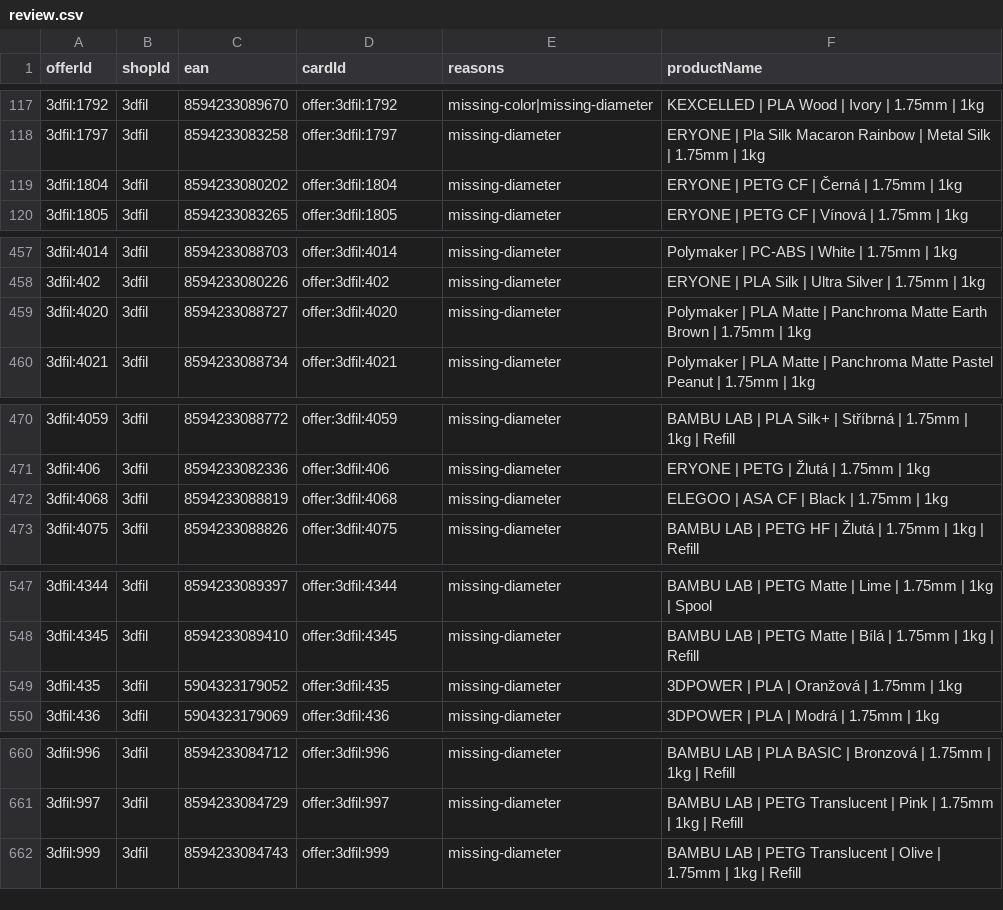
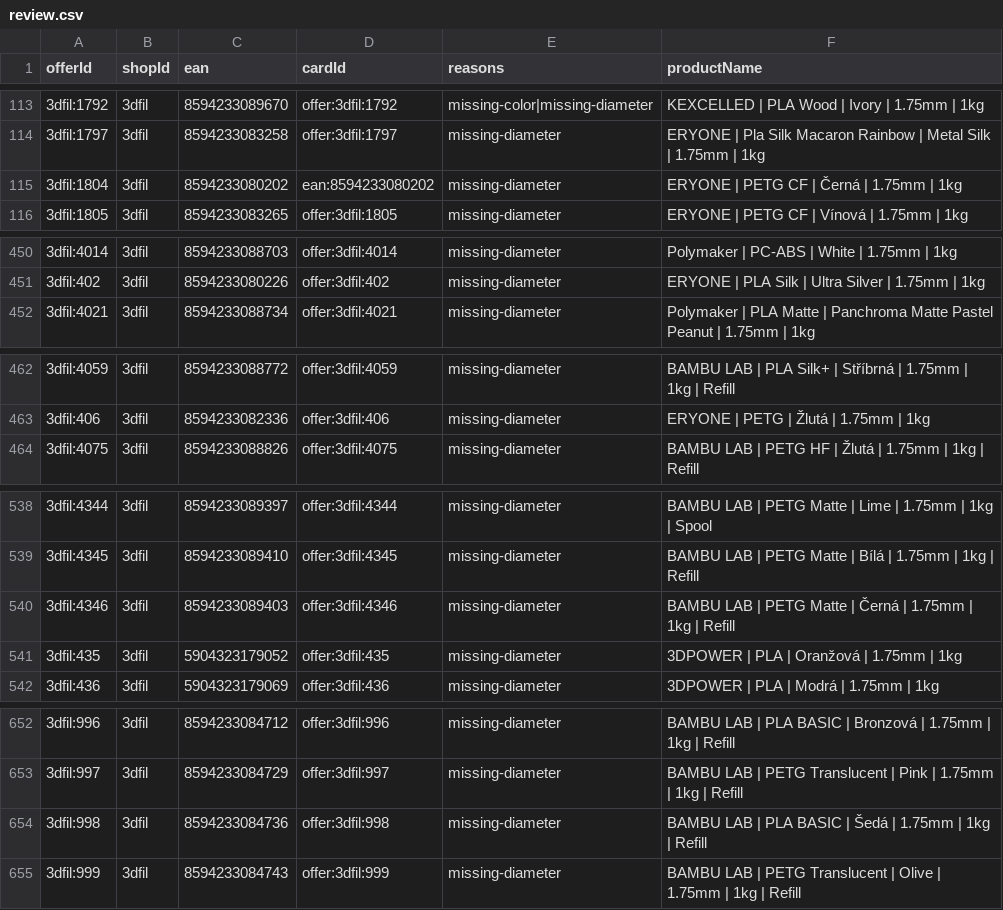
Before and after one commit to prochazkao-cmyk/prvnivrstva.cz, a CSV file: src/data/filament-normalization/review.csv, drawn as a sheet; only a part is shown, gaps mark what is left out; the diff covers the shown part only.

```diff
--- a/src/data/filament-normalization/review.csv
+++ b/src/data/filament-normalization/review.csv
@@ -118,3 +114,3 @@ offerId,shopId,ean,cardId,reasons,productName
 3dfil:1797,3dfil,8594233083258,offer:3dfil:1797,missing-diameter,ERYONE | Pla Silk Macaron Rainbow | Metal Silk | 1.75mm | 1kg
-3dfil:1804,3dfil,8594233080202,offer:3dfil:1804,missing-diameter,ERYONE | PETG CF | Černá | 1.75mm | 1kg
+3dfil:1804,3dfil,8594233080202,ean:8594233080202,missing-diameter,ERYONE | PETG CF | Černá | 1.75mm | 1kg
 3dfil:1805,3dfil,8594233083265,offer:3dfil:1805,missing-diameter,ERYONE | PETG CF | Vínová | 1.75mm | 1kg
@@ -458,3 +451,2 @@ offerId,shopId,ean,cardId,reasons,productName
 3dfil:402,3dfil,8594233080226,offer:3dfil:402,missing-diameter,ERYONE | PLA Silk | Ultra Silver | 1.75mm | 1kg
-3dfil:4020,3dfil,8594233088727,offer:3dfil:4020,missing-diameter,Polymaker | PLA Matte | Panchroma Matte Earth Brown | 1.75mm | 1kg
 3dfil:4021,3dfil,8594233088734,offer:3dfil:4021,missing-diameter,Polymaker | PLA Matte | Panchroma Matte Pastel Peanut | 1.75mm | 1kg
@@ -471,3 +463,2 @@ offerId,shopId,ean,cardId,reasons,productName
 3dfil:406,3dfil,8594233082336,offer:3dfil:406,missing-diameter,ERYONE | PETG | Žlutá | 1.75mm | 1kg
-3dfil:4068,3dfil,8594233088819,offer:3dfil:4068,missing-diameter,ELEGOO | ASA CF | Black | 1.75mm | 1kg
 3dfil:4075,3dfil,8594233088826,offer:3dfil:4075,missing-diameter,BAMBU LAB | PETG HF | Žlutá | 1.75mm | 1kg | Refill
@@ -548,2 +539,3 @@ offerId,shopId,ean,cardId,reasons,productName
 3dfil:4345,3dfil,8594233089410,offer:3dfil:4345,missing-diameter,BAMBU LAB | PETG Matte | Bílá | 1.75mm | 1kg | Refill
+3dfil:4346,3dfil,8594233089403,offer:3dfil:4346,missing-diameter,BAMBU LAB | PETG Matte | Černá | 1.75mm | 1kg | Refill
 3dfil:435,3dfil,5904323179052,offer:3dfil:435,missing-diameter,3DPOWER | PLA | Oranžová | 1.75mm | 1kg
@@ -661,2 +653,3 @@ offerId,shopId,ean,cardId,reasons,productName
 3dfil:997,3dfil,8594233084729,offer:3dfil:997,missing-diameter,BAMBU LAB | PETG Translucent | Pink | 1.75mm | 1kg | Refill
+3dfil:998,3dfil,8594233084736,offer:3dfil:998,missing-diameter,BAMBU LAB | PLA BASIC | Šedá | 1.75mm | 1kg | Refill
 3dfil:999,3dfil,8594233084743,offer:3dfil:999,missing-diameter,BAMBU LAB | PETG Translucent | Olive | 1.75mm | 1kg | Refill
```
Also changed, not shown: 2 added rows and 11 removed rows elsewhere in this file, 6 other files.
